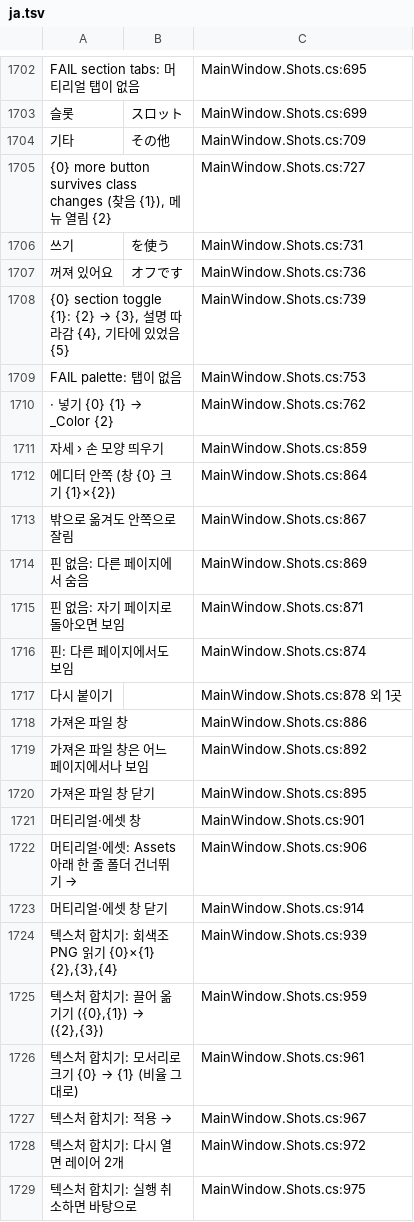
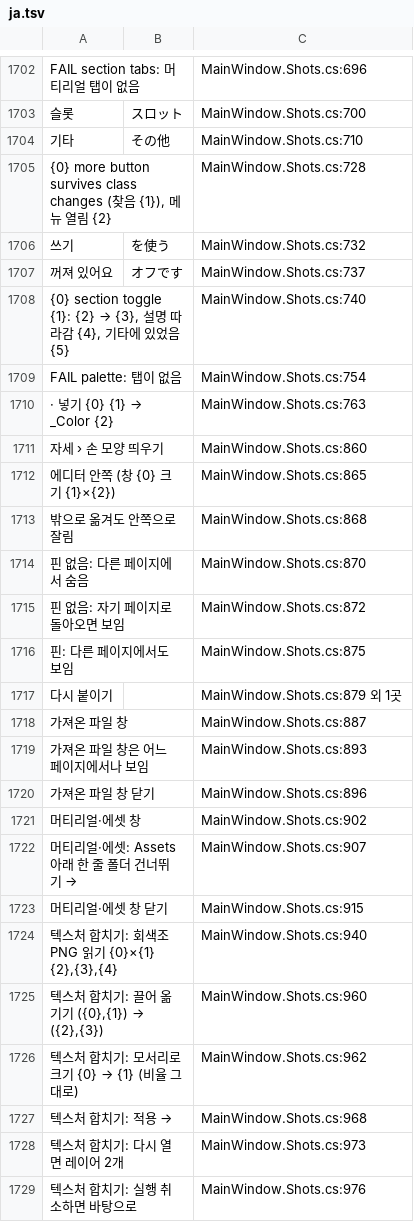
Before and after one commit to aesire/Avatar-Light-Edit, a TSV file: editor/texts/ja.tsv, drawn as a sheet; only a part is shown, gaps mark what is left out; the diff covers the shown part only; the diff names each change by its address in the sheet, - before the commit and + after, or states it on an @@ line.

```diff
--- a/editor/texts/ja.tsv
+++ b/editor/texts/ja.tsv
-C1702: MainWindow.Shots.cs:695
+C1702: MainWindow.Shots.cs:696
-C1703: MainWindow.Shots.cs:699
+C1703: MainWindow.Shots.cs:700
-C1704: MainWindow.Shots.cs:709
+C1704: MainWindow.Shots.cs:710
-C1705: MainWindow.Shots.cs:727
+C1705: MainWindow.Shots.cs:728
-C1706: MainWindow.Shots.cs:731
+C1706: MainWindow.Shots.cs:732
-C1707: MainWindow.Shots.cs:736
+C1707: MainWindow.Shots.cs:737
-C1708: MainWindow.Shots.cs:739
+C1708: MainWindow.Shots.cs:740
-C1709: MainWindow.Shots.cs:753
+C1709: MainWindow.Shots.cs:754
-C1710: MainWindow.Shots.cs:762
+C1710: MainWindow.Shots.cs:763
-C1711: MainWindow.Shots.cs:859
+C1711: MainWindow.Shots.cs:860
-C1712: MainWindow.Shots.cs:864
+C1712: MainWindow.Shots.cs:865
-C1713: MainWindow.Shots.cs:867
+C1713: MainWindow.Shots.cs:868
-C1714: MainWindow.Shots.cs:869
+C1714: MainWindow.Shots.cs:870
-C1715: MainWindow.Shots.cs:871
+C1715: MainWindow.Shots.cs:872
-C1716: MainWindow.Shots.cs:874
+C1716: MainWindow.Shots.cs:875
-C1717: MainWindow.Shots.cs:878 외 1곳
+C1717: MainWindow.Shots.cs:879 외 1곳
-C1718: MainWindow.Shots.cs:886
+C1718: MainWindow.Shots.cs:887
-C1719: MainWindow.Shots.cs:892
+C1719: MainWindow.Shots.cs:893
-C1720: MainWindow.Shots.cs:895
+C1720: MainWindow.Shots.cs:896
-C1721: MainWindow.Shots.cs:901
+C1721: MainWindow.Shots.cs:902
-C1722: MainWindow.Shots.cs:906
+C1722: MainWindow.Shots.cs:907
-C1723: MainWindow.Shots.cs:914
+C1723: MainWindow.Shots.cs:915
-C1724: MainWindow.Shots.cs:939
+C1724: MainWindow.Shots.cs:940
-C1725: MainWindow.Shots.cs:959
+C1725: MainWindow.Shots.cs:960
-C1726: MainWindow.Shots.cs:961
+C1726: MainWindow.Shots.cs:962
-C1727: MainWindow.Shots.cs:967
+C1727: MainWindow.Shots.cs:968
-C1728: MainWindow.Shots.cs:972
+C1728: MainWindow.Shots.cs:973
-C1729: MainWindow.Shots.cs:975
+C1729: MainWindow.Shots.cs:976
```
Also changed, not shown: 18 added rows, 3 removed rows and 55 edited cells elsewhere in this file, editor/texts/en.tsv, editor/texts/ko.tsv, 18 other files.
